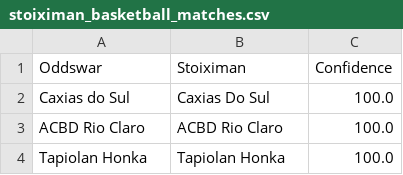
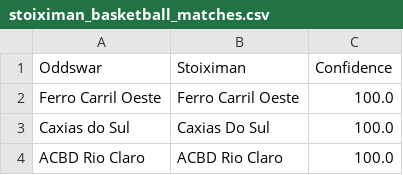
Before and after one commit to battalboy/harbi, a CSV file: stoiximan_basketball_matches.csv, drawn as a sheet; only a part is shown; the shorter side is filled out with more unchanged rows.

```diff
--- a/stoiximan_basketball_matches.csv
+++ b/stoiximan_basketball_matches.csv
@@ -1,2 +1,3 @@
 Oddswar,Stoiximan,Confidence
+Ferro Carril Oeste,Ferro Carril Oeste,100.0
 Caxias do Sul,Caxias Do Sul,100.0
```
Also changed, not shown: roobet_matches.csv, stoiximan_matches.csv.
